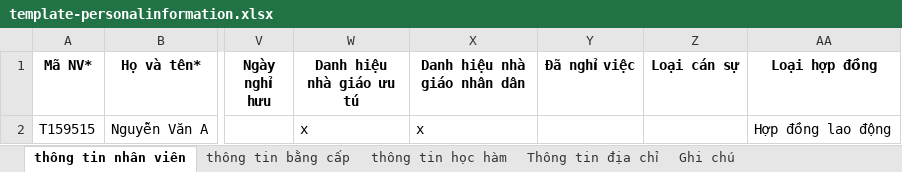
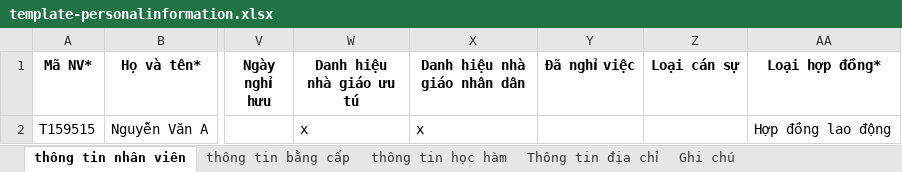
Before and after one commit to locnguyen1842/PortalVLU, an Excel workbook: public/template-personalinformation.xlsx, sheet thông tin nhân viên, drawn as a sheet; only a part is shown, gaps mark what is left out; values as stored, in another font and other column widths than the file's, no borders; the diff names each change by its address in the sheet, - before the commit and + after, or states it on an @@ line.

```diff
--- a/public/template-personalinformation.xlsx (sheet thông tin nhân viên)
+++ b/public/template-personalinformation.xlsx (sheet thông tin nhân viên)
-AA1: Loại hợp đồng
+AA1: Loại hợp đồng*
```
Also changed, not shown: sheet Ghi chú, 12 other files.
